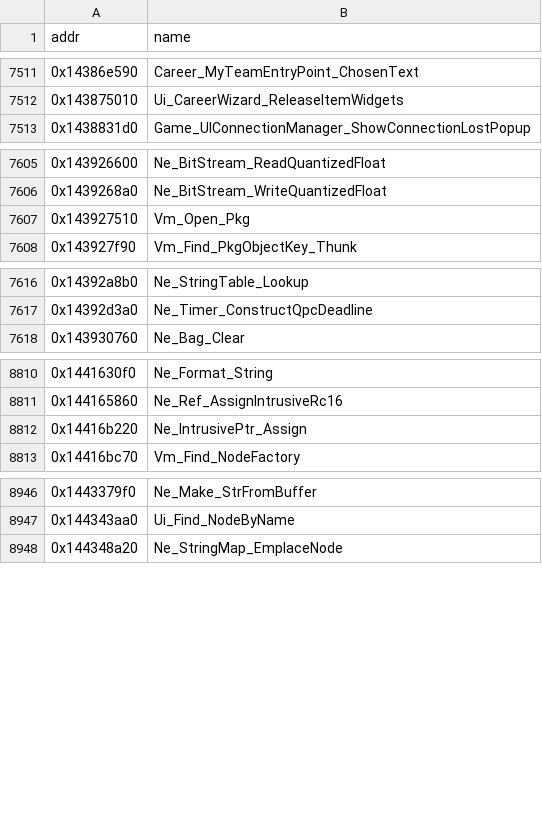
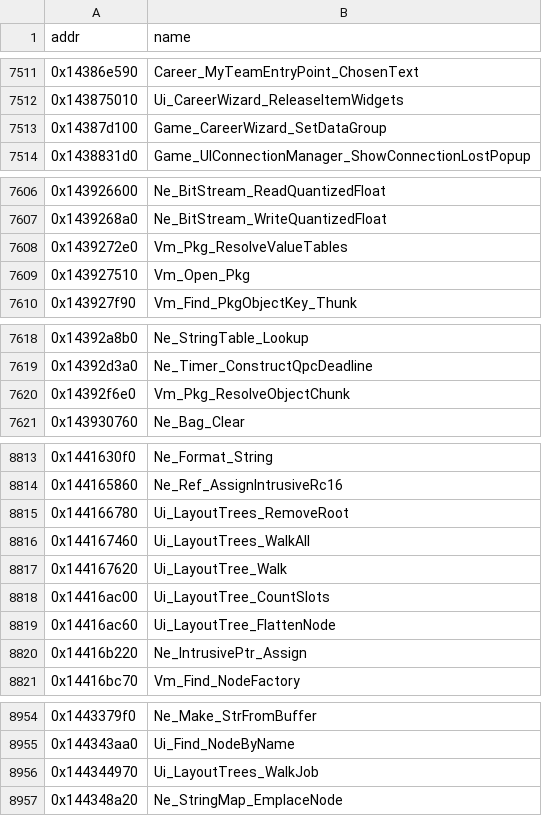
Before and after one commit to Swofty-Developments/SwoftyLauncher, a TSV file: re/db/function_names.tsv, drawn as a sheet; only a part is shown, gaps mark what is left out; the diff covers the shown part only.

```diff
--- a/re/db/function_names.tsv
+++ b/re/db/function_names.tsv
@@ -7512,2 +7512,3 @@ addr	name
 0x143875010	Ui_CareerWizard_ReleaseItemWidgets
+0x14387d100	Game_CareerWizard_SetDataGroup
 0x1438831d0	Game_UIConnectionManager_ShowConnectionLostPopup
@@ -7606,2 +7607,3 @@ addr	name
 0x1439268a0	Ne_BitStream_WriteQuantizedFloat
+0x1439272e0	Vm_Pkg_ResolveValueTables
 0x143927510	Vm_Open_Pkg
@@ -7617,2 +7619,3 @@ addr	name
 0x14392d3a0	Ne_Timer_ConstructQpcDeadline
+0x14392f6e0	Vm_Pkg_ResolveObjectChunk
 0x143930760	Ne_Bag_Clear
@@ -8811,2 +8814,7 @@ addr	name
 0x144165860	Ne_Ref_AssignIntrusiveRc16
+0x144166780	Ui_LayoutTrees_RemoveRoot
+0x144167460	Ui_LayoutTrees_WalkAll
+0x144167620	Ui_LayoutTree_Walk
+0x14416ac00	Ui_LayoutTree_CountSlots
+0x14416ac60	Ui_LayoutTree_FlattenNode
 0x14416b220	Ne_IntrusivePtr_Assign
@@ -8947,2 +8955,3 @@ addr	name
 0x144343aa0	Ui_Find_NodeByName
+0x144344970	Ui_LayoutTrees_WalkJob
 0x144348a20	Ne_StringMap_EmplaceNode
```
Also changed, not shown: 1 added row elsewhere in this file, re/db/verify.tsv, 1 other file.
